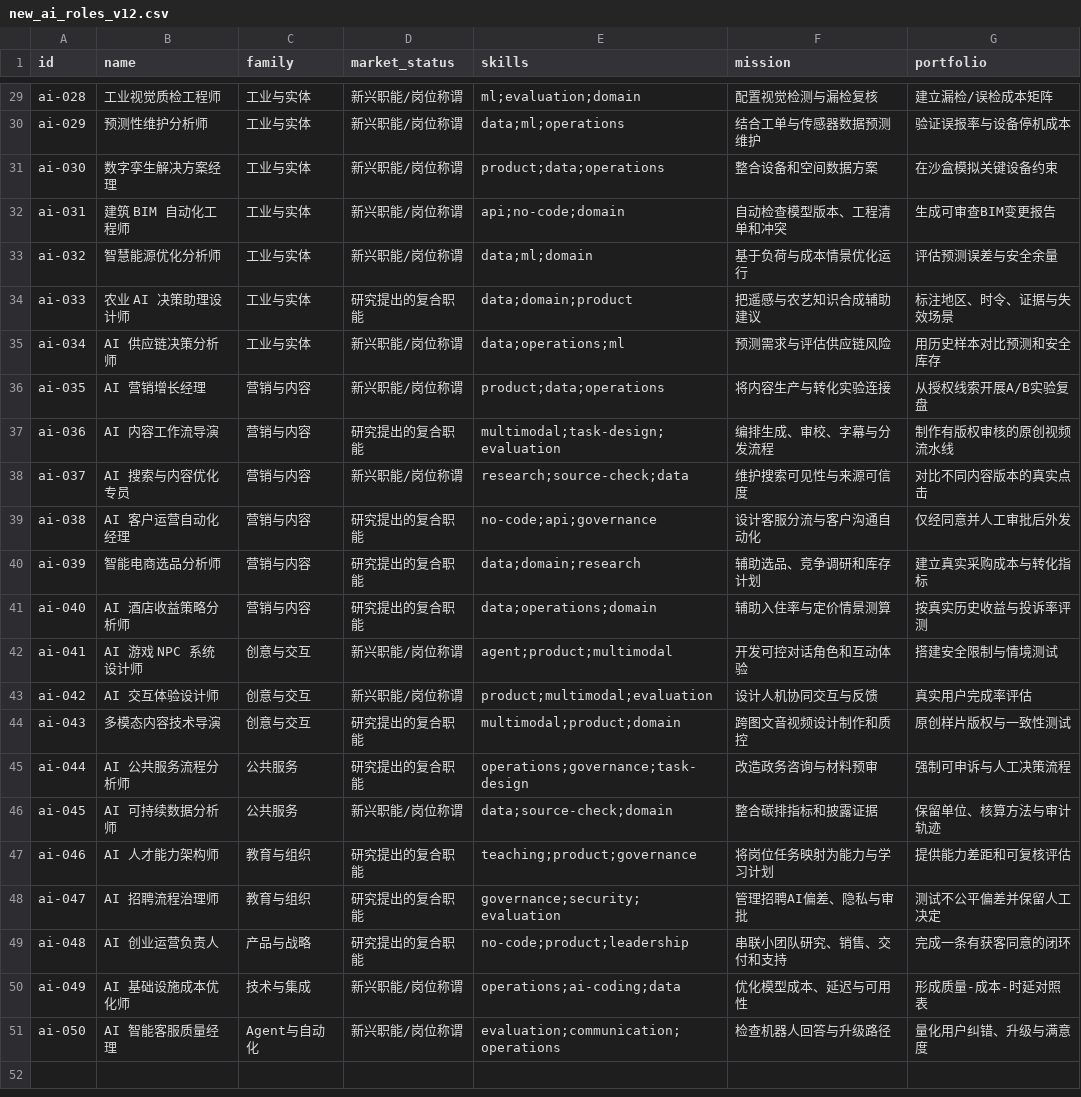
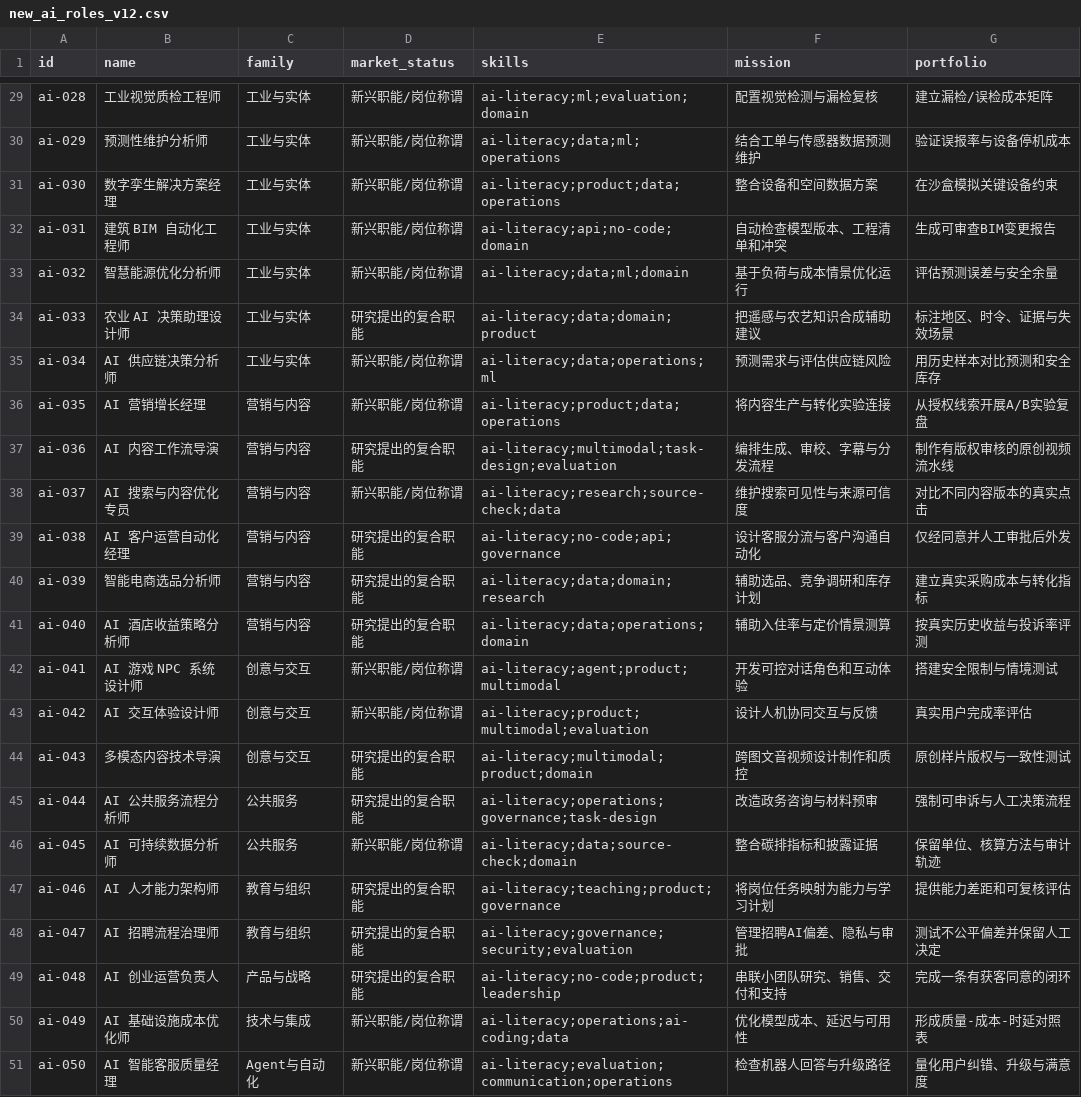
Before and after one commit to xuanyiting68-hash/awesome-ai-capability-atlas-yifalin, a CSV file: industry-atlas/new_ai_roles_v12.csv, drawn as a sheet; only a part is shown, gaps mark what is left out; the diff covers the shown part only.

Commit message:
data(industry-atlas): refresh career CSV skill gaps

```diff
--- a/industry-atlas/new_ai_roles_v12.csv
+++ b/industry-atlas/new_ai_roles_v12.csv
@@ -29,23 +29,23 @@
-"ai-028","工业视觉质检工程师","工业与实体","新兴职能/岗位称谓","ml;evaluation;domain","配置视觉检测与漏检复核","建立漏检/误检成本矩阵"
-"ai-029","预测性维护分析师","工业与实体","新兴职能/岗位称谓","data;ml;operations","结合工单与传感器数据预测维护","验证误报率与设备停机成本"
-"ai-030","数字孪生解决方案经理","工业与实体","新兴职能/岗位称谓","product;data;operations","整合设备和空间数据方案","在沙盒模拟关键设备约束"
-"ai-031","建筑 BIM 自动化工程师","工业与实体","新兴职能/岗位称谓","api;no-code;domain","自动检查模型版本、工程清单和冲突","生成可审查BIM变更报告"
-"ai-032","智慧能源优化分析师","工业与实体","新兴职能/岗位称谓","data;ml;domain","基于负荷与成本情景优化运行","评估预测误差与安全余量"
-"ai-033","农业 AI 决策助理设计师","工业与实体","研究提出的复合职能","data;domain;product","把遥感与农艺知识合成辅助建议","标注地区、时令、证据与失效场景"
-"ai-034","AI 供应链决策分析师","工业与实体","新兴职能/岗位称谓","data;operations;ml","预测需求与评估供应链风险","用历史样本对比预测和安全库存"
-"ai-035","AI 营销增长经理","营销与内容","新兴职能/岗位称谓","product;data;operations","将内容生产与转化实验连接","从授权线索开展A/B实验复盘"
-"ai-036","AI 内容工作流导演","营销与内容","研究提出的复合职能","multimodal;task-design;evaluation","编排生成、审校、字幕与分发流程","制作有版权审核的原创视频流水线"
-"ai-037","AI 搜索与内容优化专员","营销与内容","新兴职能/岗位称谓","research;source-check;data","维护搜索可见性与来源可信度","对比不同内容版本的真实点击"
-"ai-038","AI 客户运营自动化经理","营销与内容","研究提出的复合职能","no-code;api;governance","设计客服分流与客户沟通自动化","仅经同意并人工审批后外发"
-"ai-039","智能电商选品分析师","营销与内容","研究提出的复合职能","data;domain;research","辅助选品、竞争调研和库存计划","建立真实采购成本与转化指标"
-"ai-040","AI 酒店收益策略分析师","营销与内容","研究提出的复合职能","data;operations;domain","辅助入住率与定价情景测算","按真实历史收益与投诉率评测"
-"ai-041","AI 游戏 NPC 系统设计师","创意与交互","新兴职能/岗位称谓","agent;product;multimodal","开发可控对话角色和互动体验","搭建安全限制与情境测试"
-"ai-042","AI 交互体验设计师","创意与交互","新兴职能/岗位称谓","product;multimodal;evaluation","设计人机协同交互与反馈","真实用户完成率评估"
-"ai-043","多模态内容技术导演","创意与交互","研究提出的复合职能","multimodal;product;domain","跨图文音视频设计制作和质控","原创样片版权与一致性测试"
-"ai-044","AI 公共服务流程分析师","公共服务","研究提出的复合职能","operations;governance;task-design","改造政务咨询与材料预审","强制可申诉与人工决策流程"
-"ai-045","AI 可持续数据分析师","公共服务","新兴职能/岗位称谓","data;source-check;domain","整合碳排指标和披露证据","保留单位、核算方法与审计轨迹"
-"ai-046","AI 人才能力架构师","教育与组织","研究提出的复合职能","teaching;product;governance","将岗位任务映射为能力与学习计划","提供能力差距和可复核评估"
-"ai-047","AI 招聘流程治理师","教育与组织","研究提出的复合职能","governance;security;evaluation","管理招聘AI偏差、隐私与审批","测试不公平偏差并保留人工决定"
-"ai-048","AI 创业运营负责人","产品与战略","研究提出的复合职能","no-code;product;leadership","串联小团队研究、销售、交付和支持","完成一条有获客同意的闭环"
-"ai-049","AI 基础设施成本优化师","技术与集成","新兴职能/岗位称谓","operations;ai-coding;data","优化模型成本、延迟与可用性","形成质量-成本-时延对照表"
-"ai-050","AI 智能客服质量经理","Agent与自动化","新兴职能/岗位称谓","evaluation;communication;operations","检查机器人回答与升级路径","量化用户纠错、升级与满意度"
+"ai-028","工业视觉质检工程师","工业与实体","新兴职能/岗位称谓","ai-literacy;ml;evaluation;domain","配置视觉检测与漏检复核","建立漏检/误检成本矩阵"
+"ai-029","预测性维护分析师","工业与实体","新兴职能/岗位称谓","ai-literacy;data;ml;operations","结合工单与传感器数据预测维护","验证误报率与设备停机成本"
+"ai-030","数字孪生解决方案经理","工业与实体","新兴职能/岗位称谓","ai-literacy;product;data;operations","整合设备和空间数据方案","在沙盒模拟关键设备约束"
+"ai-031","建筑 BIM 自动化工程师","工业与实体","新兴职能/岗位称谓","ai-literacy;api;no-code;domain","自动检查模型版本、工程清单和冲突","生成可审查BIM变更报告"
+"ai-032","智慧能源优化分析师","工业与实体","新兴职能/岗位称谓","ai-literacy;data;ml;domain","基于负荷与成本情景优化运行","评估预测误差与安全余量"
+"ai-033","农业 AI 决策助理设计师","工业与实体","研究提出的复合职能","ai-literacy;data;domain;product","把遥感与农艺知识合成辅助建议","标注地区、时令、证据与失效场景"
+"ai-034","AI 供应链决策分析师","工业与实体","新兴职能/岗位称谓","ai-literacy;data;operations;ml","预测需求与评估供应链风险","用历史样本对比预测和安全库存"
+"ai-035","AI 营销增长经理","营销与内容","新兴职能/岗位称谓","ai-literacy;product;data;operations","将内容生产与转化实验连接","从授权线索开展A/B实验复盘"
+"ai-036","AI 内容工作流导演","营销与内容","研究提出的复合职能","ai-literacy;multimodal;task-design;evaluation","编排生成、审校、字幕与分发流程","制作有版权审核的原创视频流水线"
+"ai-037","AI 搜索与内容优化专员","营销与内容","新兴职能/岗位称谓","ai-literacy;research;source-check;data","维护搜索可见性与来源可信度","对比不同内容版本的真实点击"
+"ai-038","AI 客户运营自动化经理","营销与内容","研究提出的复合职能","ai-literacy;no-code;api;governance","设计客服分流与客户沟通自动化","仅经同意并人工审批后外发"
+"ai-039","智能电商选品分析师","营销与内容","研究提出的复合职能","ai-literacy;data;domain;research","辅助选品、竞争调研和库存计划","建立真实采购成本与转化指标"
+"ai-040","AI 酒店收益策略分析师","营销与内容","研究提出的复合职能","ai-literacy;data;operations;domain","辅助入住率与定价情景测算","按真实历史收益与投诉率评测"
+"ai-041","AI 游戏 NPC 系统设计师","创意与交互","新兴职能/岗位称谓","ai-literacy;agent;product;multimodal","开发可控对话角色和互动体验","搭建安全限制与情境测试"
+"ai-042","AI 交互体验设计师","创意与交互","新兴职能/岗位称谓","ai-literacy;product;multimodal;evaluation","设计人机协同交互与反馈","真实用户完成率评估"
+"ai-043","多模态内容技术导演","创意与交互","研究提出的复合职能","ai-literacy;multimodal;product;domain","跨图文音视频设计制作和质控","原创样片版权与一致性测试"
+"ai-044","AI 公共服务流程分析师","公共服务","研究提出的复合职能","ai-literacy;operations;governance;task-design","改造政务咨询与材料预审","强制可申诉与人工决策流程"
+"ai-045","AI 可持续数据分析师","公共服务","新兴职能/岗位称谓","ai-literacy;data;source-check;domain","整合碳排指标和披露证据","保留单位、核算方法与审计轨迹"
+"ai-046","AI 人才能力架构师","教育与组织","研究提出的复合职能","ai-literacy;teaching;product;governance","将岗位任务映射为能力与学习计划","提供能力差距和可复核评估"
+"ai-047","AI 招聘流程治理师","教育与组织","研究提出的复合职能","ai-literacy;governance;security;evaluation","管理招聘AI偏差、隐私与审批","测试不公平偏差并保留人工决定"
+"ai-048","AI 创业运营负责人","产品与战略","研究提出的复合职能","ai-literacy;no-code;product;leadership","串联小团队研究、销售、交付和支持","完成一条有获客同意的闭环"
+"ai-049","AI 基础设施成本优化师","技术与集成","新兴职能/岗位称谓","ai-literacy;operations;ai-coding;data","优化模型成本、延迟与可用性","形成质量-成本-时延对照表"
+"ai-050","AI 智能客服质量经理","Agent与自动化","新兴职能/岗位称谓","ai-literacy;evaluation;communication;operations","检查机器人回答与升级路径","量化用户纠错、升级与满意度"
```
Also changed, not shown: 27 edited cells elsewhere in this file.
